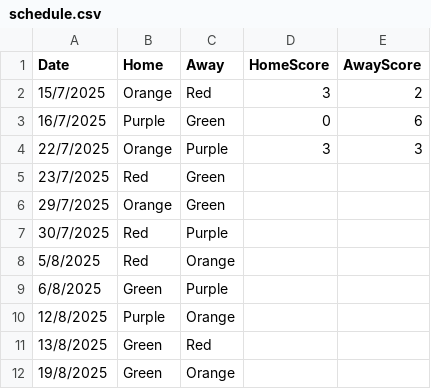
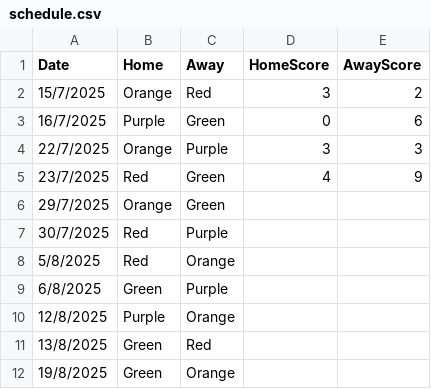
Before and after one commit to goddard-soccer/goddard-soccer.github.io, a CSV file: _data/schedule.csv, drawn as a sheet; only a part is shown.

Commit message:
Update schedule.csv

```diff
--- a/_data/schedule.csv
+++ b/_data/schedule.csv
@@ -4,3 +4,3 @@ Date,Home,Away,HomeScore,AwayScore
 22/7/2025,Orange,Purple,3,3
-23/7/2025,Red,Green,
+23/7/2025,Red,Green,4,9
 29/7/2025,Orange,Green,
```
